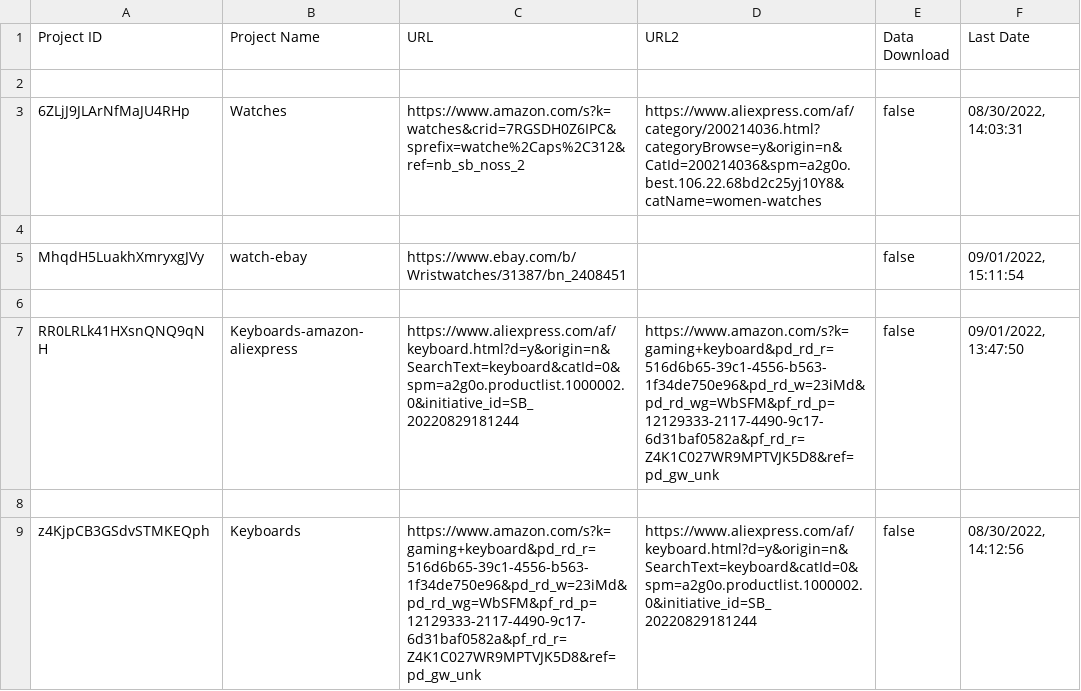
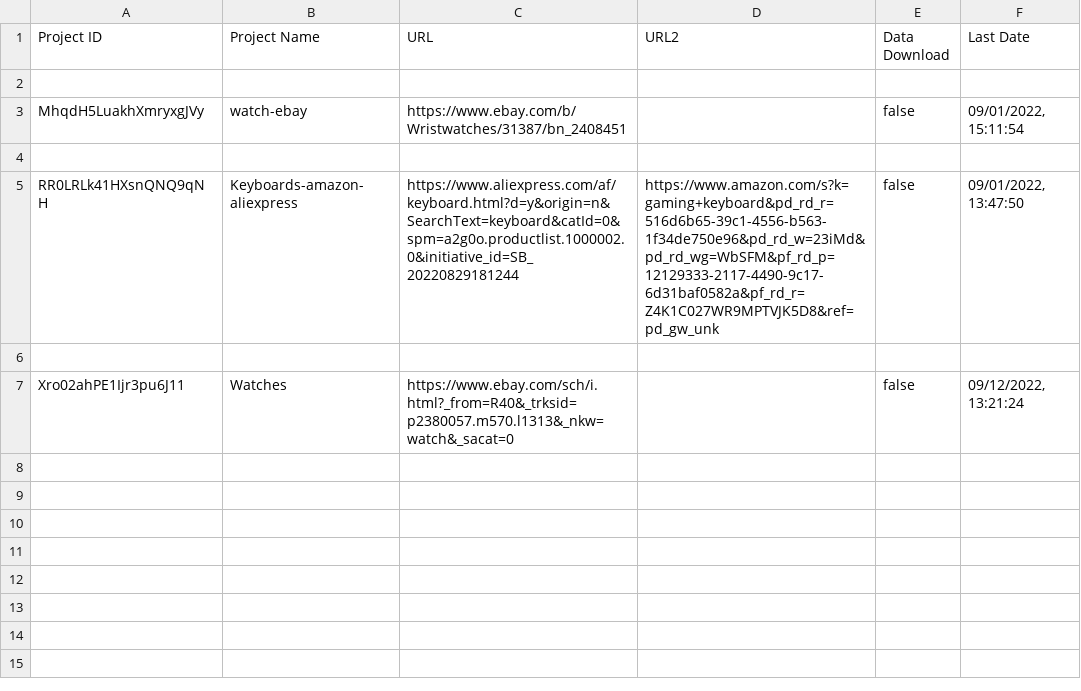
Before and after one commit to Ericaan/studio5_webscraping_app, a CSV file: project_details.csv, drawn as a sheet; removed rows and columns are numbered as before the commit, all else as after; the diff names each change by its address in the sheet, - before the commit and + after, or states it on an @@ line.

```diff
--- a/project_details.csv
+++ b/project_details.csv
-row 3: 6ZLjJ9JLArNfMaJU4RHp | Watches | https://www.amazon.com/s?k=watches&crid=7RGSDH0Z6IPC&sprefix=watche%2Caps%2C312&ref=nb_sb_noss_2 | https://www.aliexpress.com/af/category/200214036.html?categoryBrowse=y&origin=n&CatId=200214036&spm=a2g0o.best.106.22.68bd2c25yj10Y8&catName=women-watches | false | 08/30/2022, 14:03:31
-row 4: (empty)
-row 9: z4KjpCB3GSdvSTMKEQph | Keyboards | https://www.amazon.com/s?k=gaming+keyboard&pd_rd_r=516d6b65-39c1-4556-b563-1f34de750e96&pd_rd_w=23iMd&pd_rd_wg=WbSFM&pf_rd_p=12129333-2117-4490-9c17-6d31baf0582a&pf_rd_r=Z4K1C027WR9MPTVJK5D8&ref=pd_gw_unk | https://www.aliexpress.com/af/keyboard.html?d=y&origin=n&SearchText=keyboard&catId=0&spm=a2g0o.productlist.1000002.0&initiative_id=SB_20220829181244 | false | 08/30/2022, 14:12:56
+row 7: Xro02ahPE1Ijr3pu6J11 | Watches | https://www.ebay.com/sch/i.html?_from=R40&_trksid=p2380057.m570.l1313&_nkw=watch&_sacat=0 |  | false | 09/12/2022, 13:21:24
```
Also changed, not shown: 6 other files.
